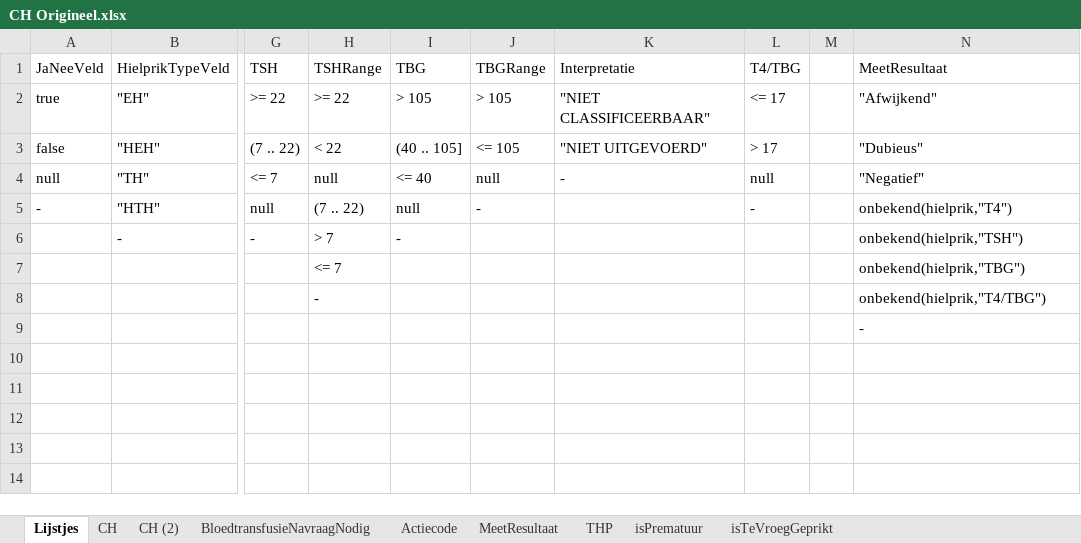
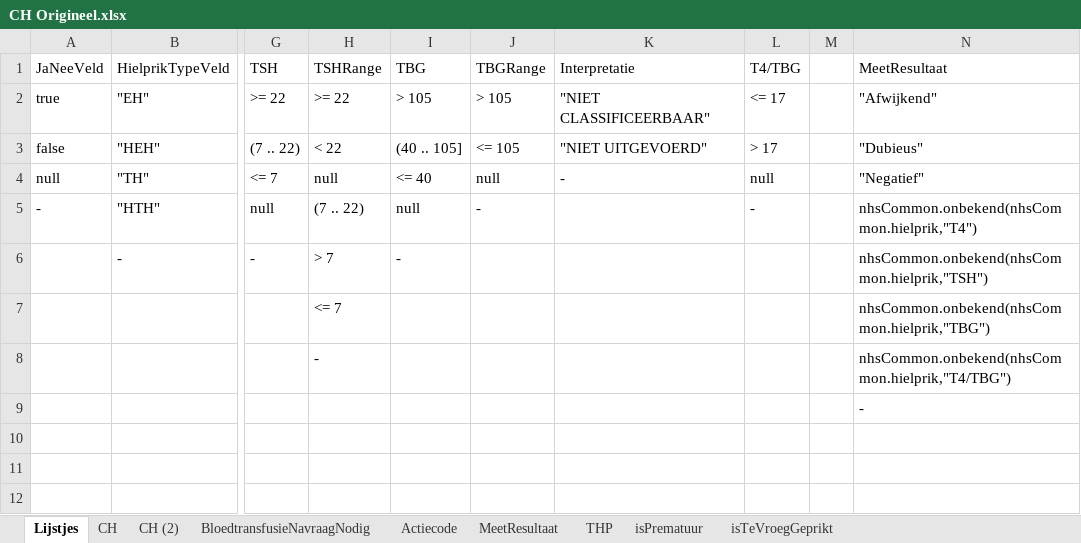
Before and after one commit to hanjoosten/KOGITO-8362, an Excel workbook: src/main/resources/nhs-dmn/OriginelenVoorBusiness/CH Origineel.xlsx, sheet Lijstjes, drawn as a sheet; only a part is shown, gaps mark what is left out; values as stored, in another font and other column widths than the file's, no borders; the diff names each change by its address in the sheet, - before the commit and + after, or states it on an @@ line.

```diff
--- a/src/main/resources/nhs-dmn/OriginelenVoorBusiness/CH Origineel.xlsx (sheet Lijstjes)
+++ b/src/main/resources/nhs-dmn/OriginelenVoorBusiness/CH Origineel.xlsx (sheet Lijstjes)
-N5 (MeetResultaat): onbekend(hielprik,"T4")
+N5 (MeetResultaat): nhsCommon.onbekend(nhsCommon.hielprik,"T4")
-N6 (MeetResultaat): onbekend(hielprik,"TSH")
+N6 (MeetResultaat): nhsCommon.onbekend(nhsCommon.hielprik,"TSH")
-N7 (MeetResultaat): onbekend(hielprik,"TBG")
+N7 (MeetResultaat): nhsCommon.onbekend(nhsCommon.hielprik,"TBG")
-N8 (MeetResultaat): onbekend(hielprik,"T4/TBG")
+N8 (MeetResultaat): nhsCommon.onbekend(nhsCommon.hielprik,"T4/TBG")
```
Also changed, not shown: sheet CH (2), sheet MeetResultaat, sheet isPrematuur, src/main/resources/nhs-dmn/CHgestript.xlsx, 2 other files.
